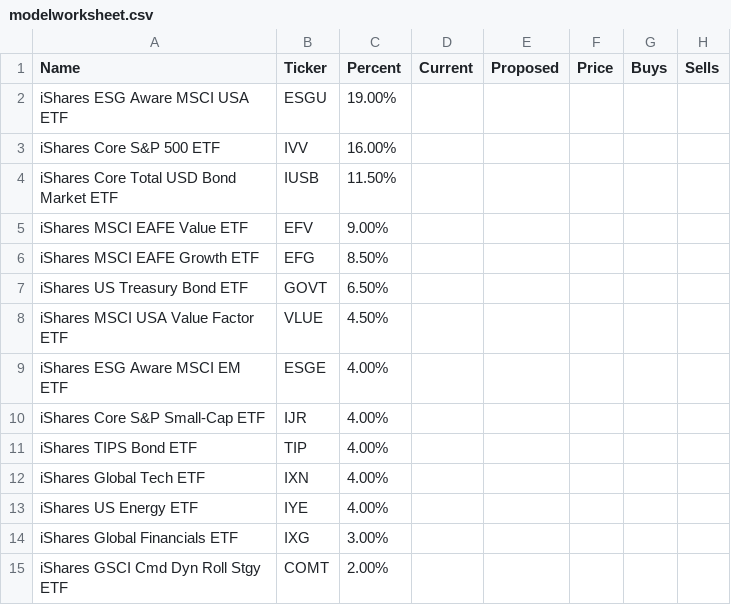
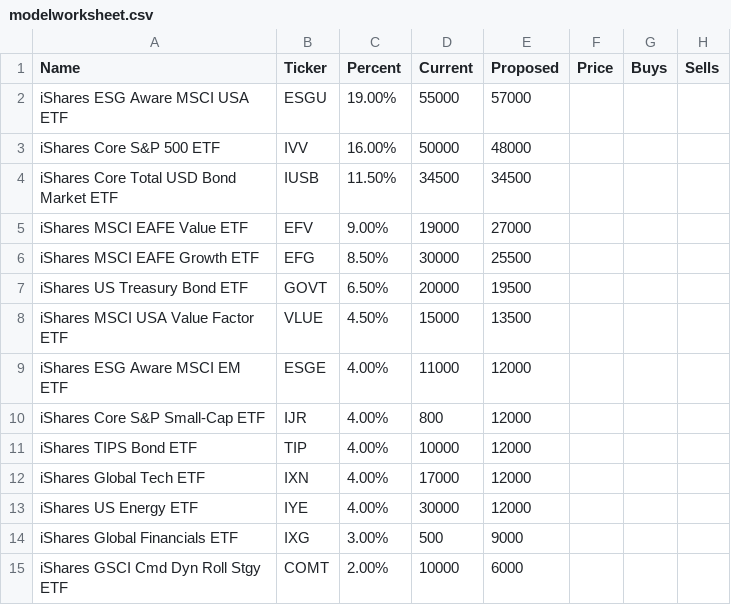
Before and after one commit to tarmacjupiter/stock_analysis, a CSV file: modelworksheet.csv, drawn as a sheet; the diff names each change by its address in the sheet, - before the commit and + after, or states it on an @@ line.

```diff
--- a/modelworksheet.csv
+++ b/modelworksheet.csv
-D2 (Current): (empty)
+D2 (Current): 55000
-E2 (Proposed): (empty)
+E2 (Proposed): 57000
-D3 (Current): (empty)
+D3 (Current): 50000
-E3 (Proposed): (empty)
+E3 (Proposed): 48000
-D4 (Current): (empty)
+D4 (Current): 34500
-E4 (Proposed): (empty)
+E4 (Proposed): 34500
-D5 (Current): (empty)
+D5 (Current): 19000
-E5 (Proposed): (empty)
+E5 (Proposed): 27000
-D6 (Current): (empty)
+D6 (Current): 30000
-E6 (Proposed): (empty)
+E6 (Proposed): 25500
-D7 (Current): (empty)
+D7 (Current): 20000
-E7 (Proposed): (empty)
+E7 (Proposed): 19500
-D8 (Current): (empty)
+D8 (Current): 15000
-E8 (Proposed): (empty)
+E8 (Proposed): 13500
-D9 (Current): (empty)
+D9 (Current): 11000
-E9:E13 (Proposed): (empty)
+E9:E13 (Proposed): 12000
-D10 (Current): (empty)
+D10 (Current): 800
-D11 (Current): (empty)
+D11 (Current): 10000
-D12 (Current): (empty)
+D12 (Current): 17000
-D13 (Current): (empty)
+D13 (Current): 30000
-D14 (Current): (empty)
+D14 (Current): 500
-E14 (Proposed): (empty)
+E14 (Proposed): 9000
-D15 (Current): (empty)
+D15 (Current): 10000
-E15 (Proposed): (empty)
+E15 (Proposed): 6000
```
Also changed, not shown: Stock-Data/stocks-data.csv.
